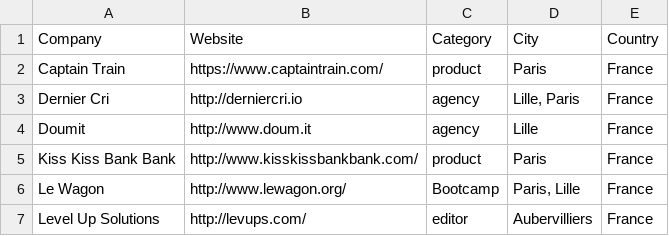
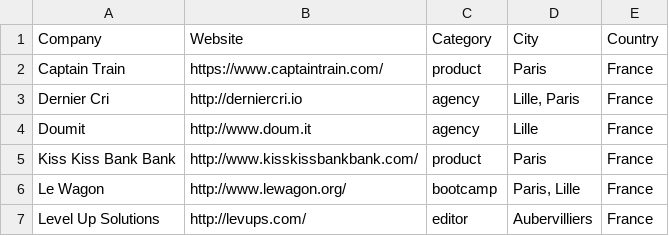
Before and after one commit to ruby-nord/rubyshops, a CSV file: frenchrubyshops.csv, drawn as a sheet.

Commit message:
User downcased categories

```diff
--- a/frenchrubyshops.csv
+++ b/frenchrubyshops.csv
@@ -5,3 +5,3 @@ Doumit,http://www.doum.it,agency,Lille,France
 Kiss Kiss Bank Bank,http://www.kisskissbankbank.com/,product,Paris,France
-Le Wagon,http://www.lewagon.org/,Bootcamp,"Paris, Lille",France
+Le Wagon,http://www.lewagon.org/,bootcamp,"Paris, Lille",France
 Level Up Solutions,http://levups.com/,editor,Aubervilliers,France
```
